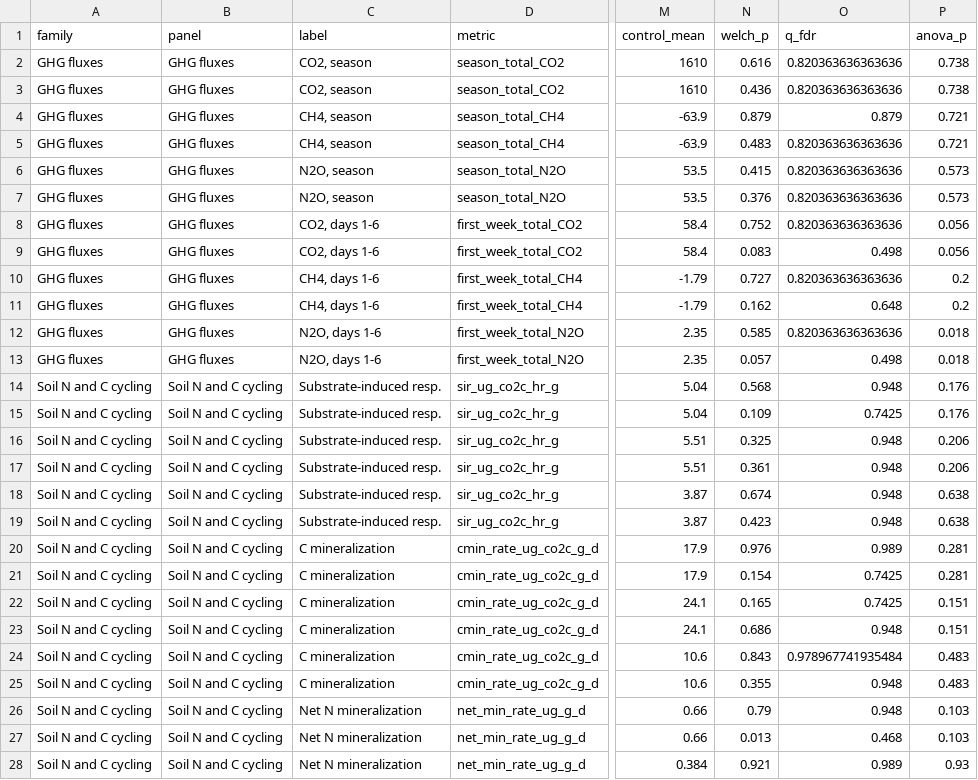
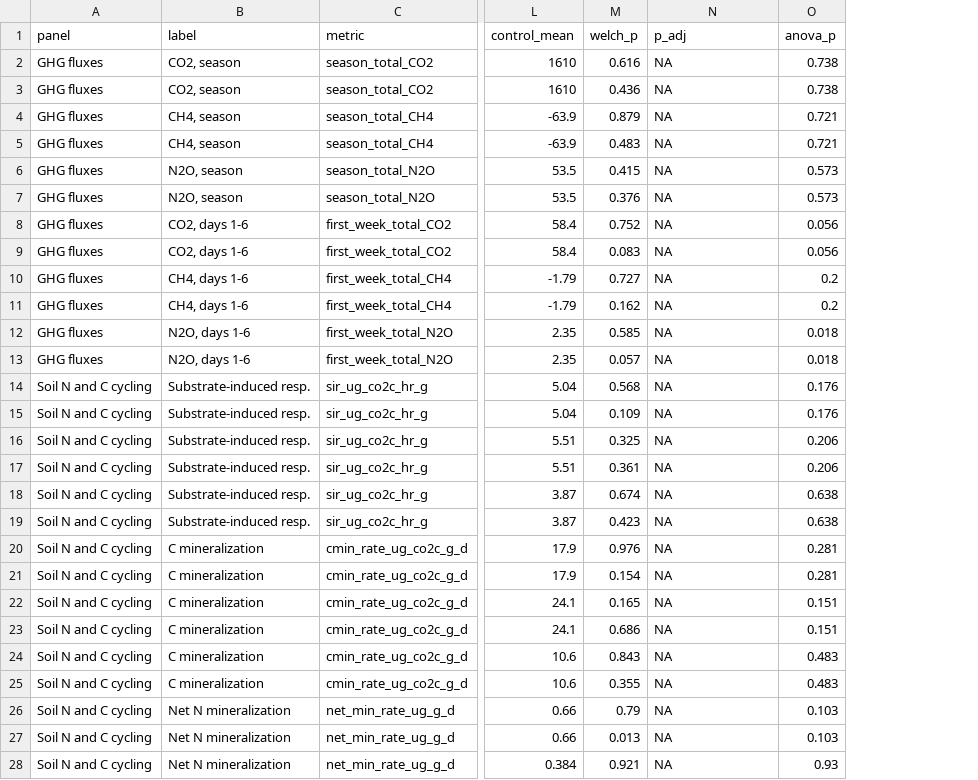
Before and after one commit to elizabethforbes/Churchtown-Dairy-Flux-experiment, a CSV file: output/tables/effect_synthesis.csv, drawn as a sheet; only a part is shown, gaps mark what is left out; removed rows and columns are numbered as before the commit, all else as after; the diff covers the shown part only; the diff names each change by its address in the sheet, - before the commit and + after, or states it on an @@ line.

```diff
--- a/output/tables/effect_synthesis.csv
+++ b/output/tables/effect_synthesis.csv
-column A (family), rows 2-28: GHG fluxes | GHG fluxes | GHG fluxes | GHG fluxes | GHG fluxes | GHG fluxes | GHG fluxes | GHG fluxes | GHG fluxes | GHG fluxes | GHG fluxes | GHG fluxes | Soil N and C cycling | Soil N and C cycling | Soil N and C cycling | Soil N and C cycling | Soil N and C cycling | Soil N and C cycling | Soil N and C cycling | Soil N and C cycling | Soil N and C cycling | Soil N and C cycling | Soil N and C cycling | Soil N and C cycling | Soil N and C cycling | Soil N and C cycling | Soil N and C cycling
-N1: q_fdr
+N1: p_adj
-N2:N3 (p_adj): 0.820363636363636
+N2:N3 (p_adj): NA
-N4 (p_adj): 0.879
+N4 (p_adj): NA
-N5:N8 (p_adj): 0.820363636363636
+N5:N8 (p_adj): NA
-N9 (p_adj): 0.498
+N9 (p_adj): NA
-N10 (p_adj): 0.820363636363636
+N10 (p_adj): NA
-N11 (p_adj): 0.648
+N11 (p_adj): NA
-N12 (p_adj): 0.820363636363636
+N12 (p_adj): NA
-N13 (p_adj): 0.498
+N13 (p_adj): NA
-N14 (p_adj): 0.948
+N14 (p_adj): NA
-N15 (p_adj): 0.7425
+N15 (p_adj): NA
-N16:N19 (p_adj): 0.948
+N16:N19 (p_adj): NA
-N20 (p_adj): 0.989
+N20 (p_adj): NA
-N21:N22 (p_adj): 0.7425
+N21:N22 (p_adj): NA
-N23 (p_adj): 0.948
+N23 (p_adj): NA
-N24 (p_adj): 0.978967741935484
+N24 (p_adj): NA
-N25:N26 (p_adj): 0.948
+N25:N26 (p_adj): NA
-N27 (p_adj): 0.468
+N27 (p_adj): NA
-N28 (p_adj): 0.989
+N28 (p_adj): NA
```
Also changed, not shown: 61 edited cells elsewhere in this file, output/tables/rm_flux_anova.csv, output/tables/rm_soil_anova.csv, 4 other files.
